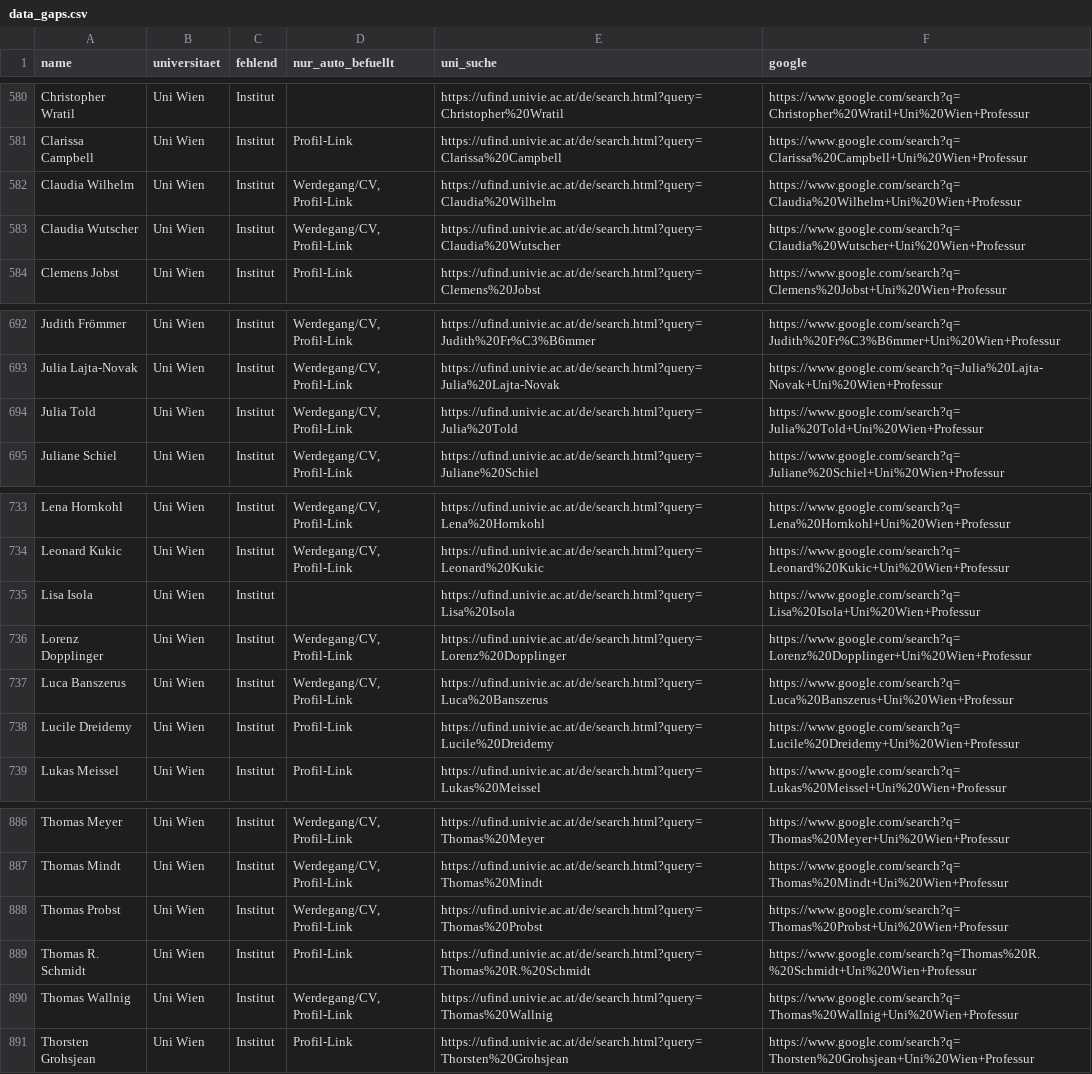
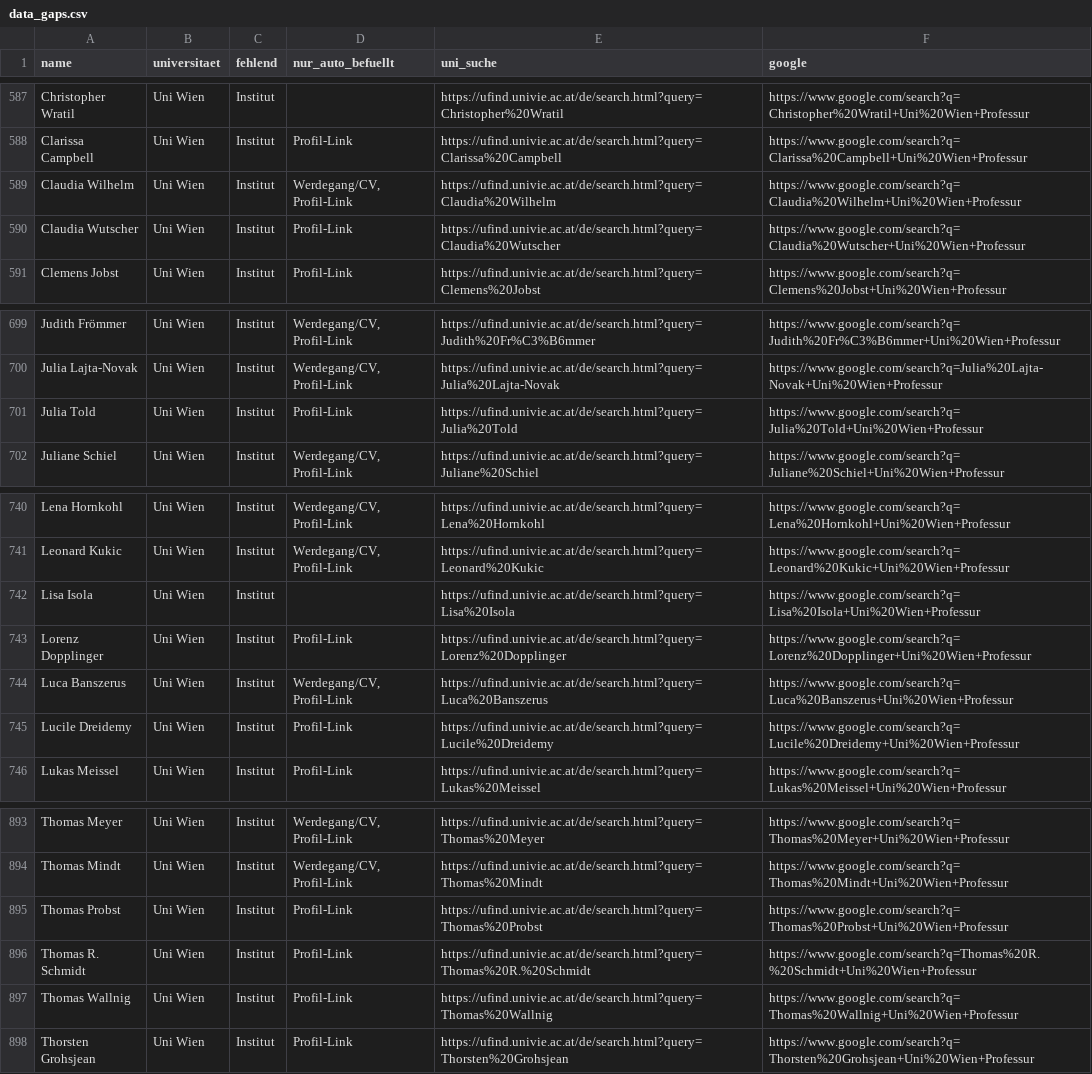
Before and after one commit to BenWWTF/berufungsradar, a CSV file: data_gaps.csv, drawn as a sheet; only a part is shown, gaps mark what is left out; the diff covers the shown part only.

```diff
--- a/data_gaps.csv
+++ b/data_gaps.csv
@@ -582,3 +589,3 @@ Clarissa Campbell;Uni Wien;Institut;Profil-Link;https://ufind.univie.ac.at/de/se
 Claudia Wilhelm;Uni Wien;Institut;Werdegang/CV, Profil-Link;https://ufind.univie.ac.at/de/search.html?query=Claudia%20Wilhelm;https://www.google.com/search?q=Claudia%20Wilhelm+Uni%20Wien+Professur
-Claudia Wutscher;Uni Wien;Institut;Werdegang/CV, Profil-Link;https://ufind.univie.ac.at/de/search.html?query=Claudia%20Wutscher;https://www.google.com/search?q=Claudia%20Wutscher+Uni%20Wien+Professur
+Claudia Wutscher;Uni Wien;Institut;Profil-Link;https://ufind.univie.ac.at/de/search.html?query=Claudia%20Wutscher;https://www.google.com/search?q=Claudia%20Wutscher+Uni%20Wien+Professur
 Clemens Jobst;Uni Wien;Institut;Profil-Link;https://ufind.univie.ac.at/de/search.html?query=Clemens%20Jobst;https://www.google.com/search?q=Clemens%20Jobst+Uni%20Wien+Professur
@@ -693,3 +700,3 @@ Judith Frömmer;Uni Wien;Institut;Werdegang/CV, Profil-Link;https://ufind.univie
 Julia Lajta-Novak;Uni Wien;Institut;Werdegang/CV, Profil-Link;https://ufind.univie.ac.at/de/search.html?query=Julia%20Lajta-Novak;https://www.google.com/search?q=Julia%20Lajta-Novak+Uni%20Wien+Professur
-Julia Told;Uni Wien;Institut;Werdegang/CV, Profil-Link;https://ufind.univie.ac.at/de/search.html?query=Julia%20Told;https://www.google.com/search?q=Julia%20Told+Uni%20Wien+Professur
+Julia Told;Uni Wien;Institut;Profil-Link;https://ufind.univie.ac.at/de/search.html?query=Julia%20Told;https://www.google.com/search?q=Julia%20Told+Uni%20Wien+Professur
 Juliane Schiel;Uni Wien;Institut;Werdegang/CV, Profil-Link;https://ufind.univie.ac.at/de/search.html?query=Juliane%20Schiel;https://www.google.com/search?q=Juliane%20Schiel+Uni%20Wien+Professur
@@ -735,3 +742,3 @@ Leonard Kukic;Uni Wien;Institut;Werdegang/CV, Profil-Link;https://ufind.univie.a
 Lisa Isola;Uni Wien;Institut;;https://ufind.univie.ac.at/de/search.html?query=Lisa%20Isola;https://www.google.com/search?q=Lisa%20Isola+Uni%20Wien+Professur
-Lorenz Dopplinger;Uni Wien;Institut;Werdegang/CV, Profil-Link;https://ufind.univie.ac.at/de/search.html?query=Lorenz%20Dopplinger;https://www.google.com/search?q=Lorenz%20Dopplinger+Uni%20Wien+Professur
+Lorenz Dopplinger;Uni Wien;Institut;Profil-Link;https://ufind.univie.ac.at/de/search.html?query=Lorenz%20Dopplinger;https://www.google.com/search?q=Lorenz%20Dopplinger+Uni%20Wien+Professur
 Luca Banszerus;Uni Wien;Institut;Werdegang/CV, Profil-Link;https://ufind.univie.ac.at/de/search.html?query=Luca%20Banszerus;https://www.google.com/search?q=Luca%20Banszerus+Uni%20Wien+Professur
@@ -887,5 +894,5 @@ Thomas Meyer;Uni Wien;Institut;Werdegang/CV, Profil-Link;https://ufind.univie.ac
 Thomas Mindt;Uni Wien;Institut;Werdegang/CV, Profil-Link;https://ufind.univie.ac.at/de/search.html?query=Thomas%20Mindt;https://www.google.com/search?q=Thomas%20Mindt+Uni%20Wien+Professur
-Thomas Probst;Uni Wien;Institut;Werdegang/CV, Profil-Link;https://ufind.univie.ac.at/de/search.html?query=Thomas%20Probst;https://www.google.com/search?q=Thomas%20Probst+Uni%20Wien+Professur
+Thomas Probst;Uni Wien;Institut;Profil-Link;https://ufind.univie.ac.at/de/search.html?query=Thomas%20Probst;https://www.google.com/search?q=Thomas%20Probst+Uni%20Wien+Professur
 Thomas R. Schmidt;Uni Wien;Institut;Profil-Link;https://ufind.univie.ac.at/de/search.html?query=Thomas%20R.%20Schmidt;https://www.google.com/search?q=Thomas%20R.%20Schmidt+Uni%20Wien+Professur
-Thomas Wallnig;Uni Wien;Institut;Werdegang/CV, Profil-Link;https://ufind.univie.ac.at/de/search.html?query=Thomas%20Wallnig;https://www.google.com/search?q=Thomas%20Wallnig+Uni%20Wien+Professur
+Thomas Wallnig;Uni Wien;Institut;Profil-Link;https://ufind.univie.ac.at/de/search.html?query=Thomas%20Wallnig;https://www.google.com/search?q=Thomas%20Wallnig+Uni%20Wien+Professur
 Thorsten Grohsjean;Uni Wien;Institut;Profil-Link;https://ufind.univie.ac.at/de/search.html?query=Thorsten%20Grohsjean;https://www.google.com/search?q=Thorsten%20Grohsjean+Uni%20Wien+Professur
```
Also changed, not shown: 15 added rows and 6 removed rows elsewhere in this file, 7 other files.
